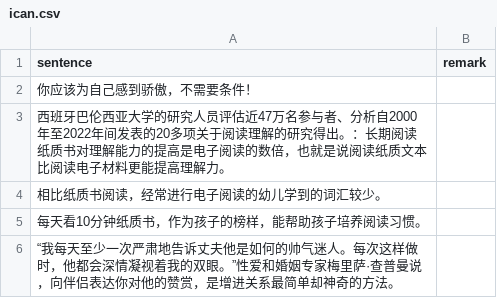
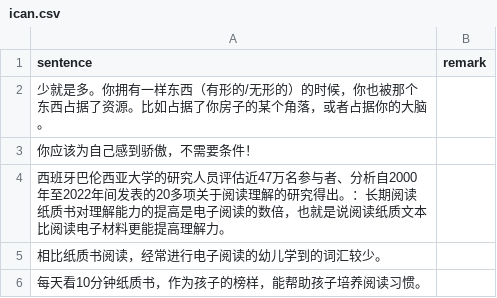
Before and after one commit to HenryLoveMiller/ja, a CSV file: ican.csv, drawn as a sheet; only a part is shown; the shorter side is filled out with more unchanged rows; the diff names each change by its address in the sheet, - before the commit and + after, or states it on an @@ line.

Commit message:
Update ican.csv

```diff
--- a/ican.csv
+++ b/ican.csv
+row 2: 少就是多。你拥有一样东西（有形的/无形的）的时候，你也被那个东西占据了资源。比如占据了你房子的某个角落，或者占据你的大脑。
```
